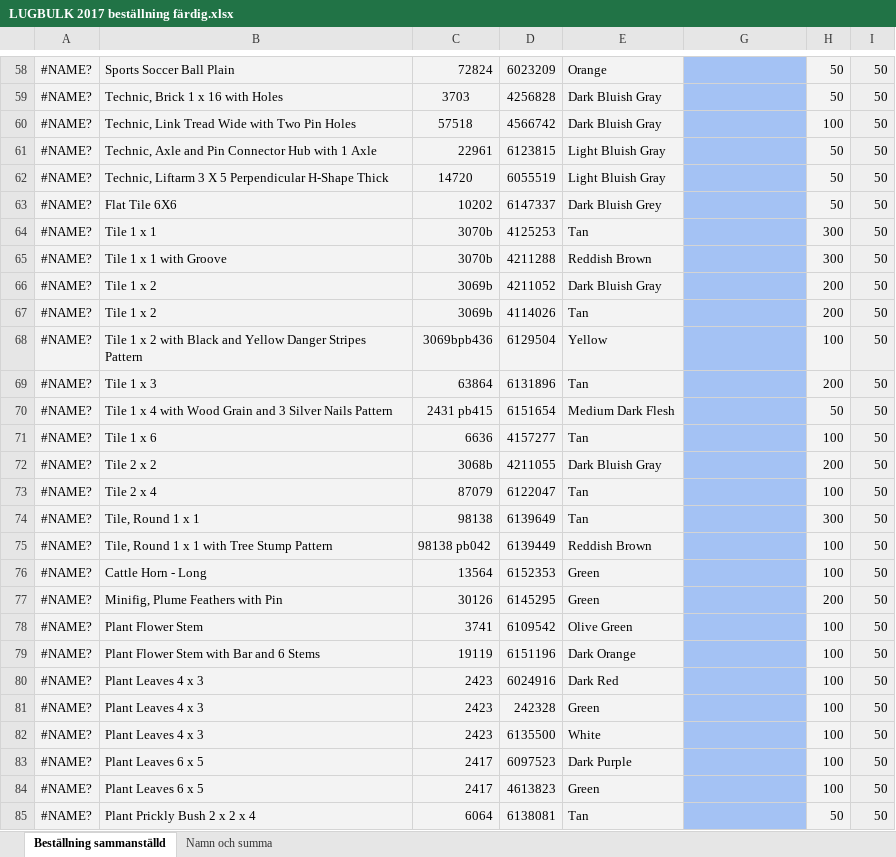
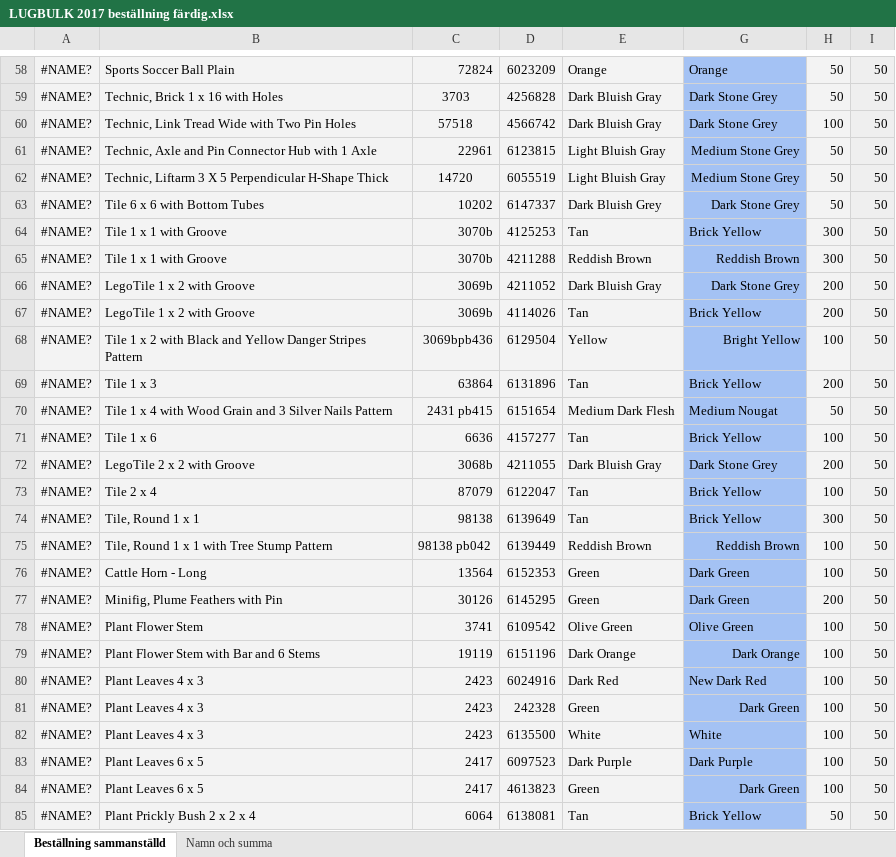
Before and after one commit to henrikzwomp/LugbulkListMaker, an Excel workbook: ListMakerTwo/LUGBULK 2017 beställning färdig.xlsx, sheet Beställning sammanställd, drawn as a sheet; only a part is shown, gaps mark what is left out; values as stored, in another font and other column widths than the file's, no borders; conditional formats not drawn; the diff covers the shown part only; the diff names each change by its address in the sheet, - before the commit and + after, or states it on an @@ line.

Commit message:
Added TLG color names and corrected a few Brick names.

```diff
--- a/ListMakerTwo/LUGBULK 2017 beställning färdig.xlsx (sheet Beställning sammanställd)
+++ b/ListMakerTwo/LUGBULK 2017 beställning färdig.xlsx (sheet Beställning sammanställd)
-G58: (empty)
+G58: Orange
-G59:G60: (empty)
+G59:G60: Dark Stone Grey
-G61:G62: (empty)
+G61:G62: Medium Stone Grey
-B63: Flat Tile 6X6
+B63: Tile 6 x 6 with Bottom Tubes
-G63: (empty)
+G63: Dark Stone Grey
-B64: Tile 1 x 1
+B64: Tile 1 x 1 with Groove
-G64: (empty)
+G64: Brick Yellow
-G65: (empty)
+G65: Reddish Brown
-B66:B67: Tile 1 x 2
+B66:B67: LegoTile 1 x 2 with Groove
-G66: (empty)
+G66: Dark Stone Grey
-G67: (empty)
+G67: Brick Yellow
-G68: (empty)
+G68: Bright Yellow
-G69: (empty)
+G69: Brick Yellow
-G70: (empty)
+G70: Medium Nougat
-G71: (empty)
+G71: Brick Yellow
-B72: Tile 2 x 2
+B72: LegoTile 2 x 2 with Groove
-G72: (empty)
+G72: Dark Stone Grey
-G73:G74: (empty)
+G73:G74: Brick Yellow
-G75: (empty)
+G75: Reddish Brown
-G76:G77: (empty)
+G76:G77: Dark Green
-G78: (empty)
+G78: Olive Green
-G79: (empty)
+G79: Dark Orange
-G80: (empty)
+G80: New Dark Red
-G81: (empty)
+G81: Dark Green
-G82: (empty)
+G82: White
-G83: (empty)
+G83: Dark Purple
-G84: (empty)
+G84: Dark Green
-G85: (empty)
+G85: Brick Yellow
```
Also changed, not shown: 63 edited cells elsewhere in this sheet.
